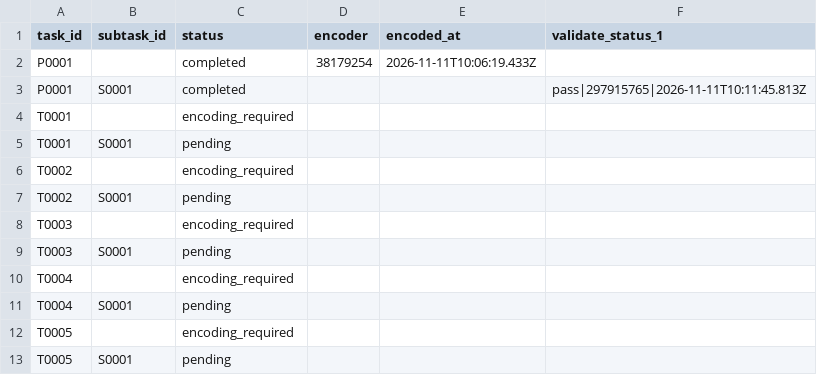
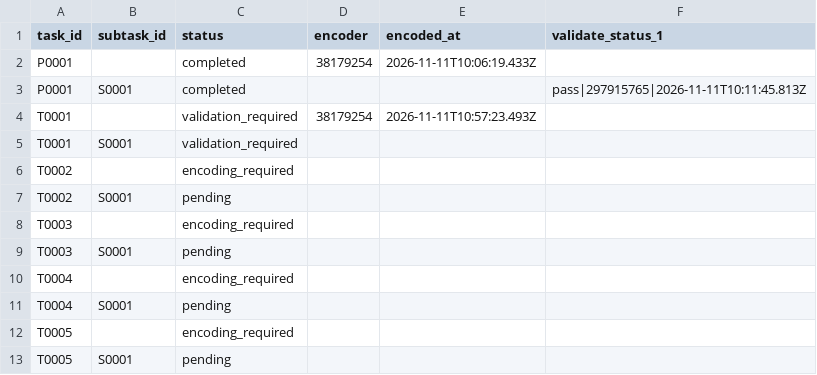
Before and after one commit to ohwjd/test-20261111, a CSV file: tracking/state.csv, drawn as a sheet.

```diff
--- a/tracking/state.csv
+++ b/tracking/state.csv
@@ -3,4 +3,4 @@ P0001,,completed,38179254,2026-11-11T10:06:19.433Z,
 P0001,S0001,completed,,,pass|297915765|2026-11-11T10:11:45.813Z
-T0001,,encoding_required,,,
-T0001,S0001,pending,,,
+T0001,,validation_required,38179254,2026-11-11T10:57:23.493Z,
+T0001,S0001,validation_required,,,
 T0002,,encoding_required,,,
```
Also changed, not shown: tracking/history.csv, 2 other files.
